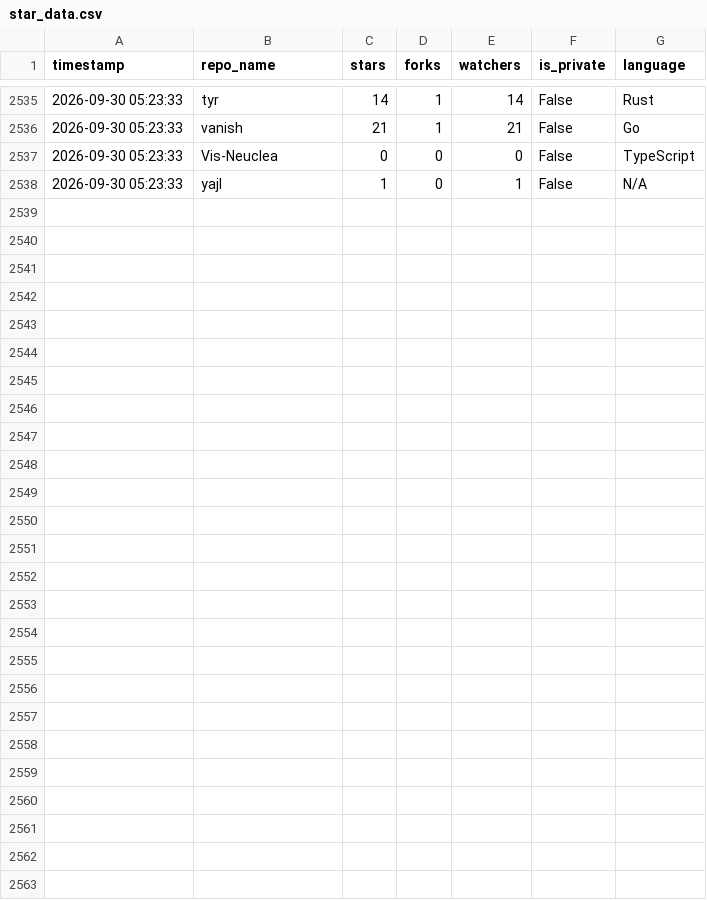
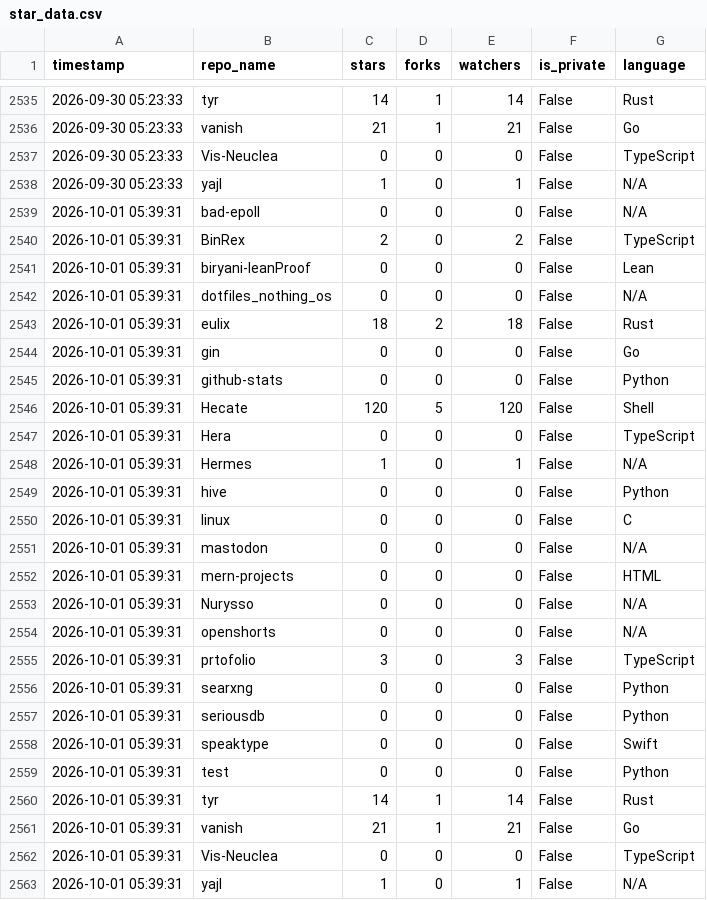
Before and after one commit to Nurysso/github-stats, a CSV file: data/star_data.csv, drawn as a sheet; only a part is shown, gaps mark what is left out; the diff names each change by its address in the sheet, - before the commit and + after, or states it on an @@ line.

```diff
--- a/data/star_data.csv
+++ b/data/star_data.csv
+row 2539: 2026-10-01 05:39:31 | bad-epoll | 0 | 0 | 0 | False | N/A
+row 2540: 2026-10-01 05:39:31 | BinRex | 2 | 0 | 2 | False | TypeScript
+row 2541: 2026-10-01 05:39:31 | biryani-leanProof | 0 | 0 | 0 | False | Lean
+row 2542: 2026-10-01 05:39:31 | dotfiles_nothing_os | 0 | 0 | 0 | False | N/A
+row 2543: 2026-10-01 05:39:31 | eulix | 18 | 2 | 18 | False | Rust
+row 2544: 2026-10-01 05:39:31 | gin | 0 | 0 | 0 | False | Go
+row 2545: 2026-10-01 05:39:31 | github-stats | 0 | 0 | 0 | False | Python
+row 2546: 2026-10-01 05:39:31 | Hecate | 120 | 5 | 120 | False | Shell
+row 2547: 2026-10-01 05:39:31 | Hera | 0 | 0 | 0 | False | TypeScript
+row 2548: 2026-10-01 05:39:31 | Hermes | 1 | 0 | 1 | False | N/A
+row 2549: 2026-10-01 05:39:31 | hive | 0 | 0 | 0 | False | Python
+row 2550: 2026-10-01 05:39:31 | linux | 0 | 0 | 0 | False | C
+row 2551: 2026-10-01 05:39:31 | mastodon | 0 | 0 | 0 | False | N/A
+row 2552: 2026-10-01 05:39:31 | mern-projects | 0 | 0 | 0 | False | HTML
+row 2553: 2026-10-01 05:39:31 | Nurysso | 0 | 0 | 0 | False | N/A
+row 2554: 2026-10-01 05:39:31 | openshorts | 0 | 0 | 0 | False | N/A
+row 2555: 2026-10-01 05:39:31 | prtofolio | 3 | 0 | 3 | False | TypeScript
+row 2556: 2026-10-01 05:39:31 | searxng | 0 | 0 | 0 | False | Python
+row 2557: 2026-10-01 05:39:31 | seriousdb | 0 | 0 | 0 | False | Python
+row 2558: 2026-10-01 05:39:31 | speaktype | 0 | 0 | 0 | False | Swift
+row 2559: 2026-10-01 05:39:31 | test | 0 | 0 | 0 | False | Python
+row 2560: 2026-10-01 05:39:31 | tyr | 14 | 1 | 14 | False | Rust
+row 2561: 2026-10-01 05:39:31 | vanish | 21 | 1 | 21 | False | Go
+row 2562: 2026-10-01 05:39:31 | Vis-Neuclea | 0 | 0 | 0 | False | TypeScript
+row 2563: 2026-10-01 05:39:31 | yajl | 1 | 0 | 1 | False | N/A
```
Also changed, not shown: data/clone_data.csv, 3 other files.
